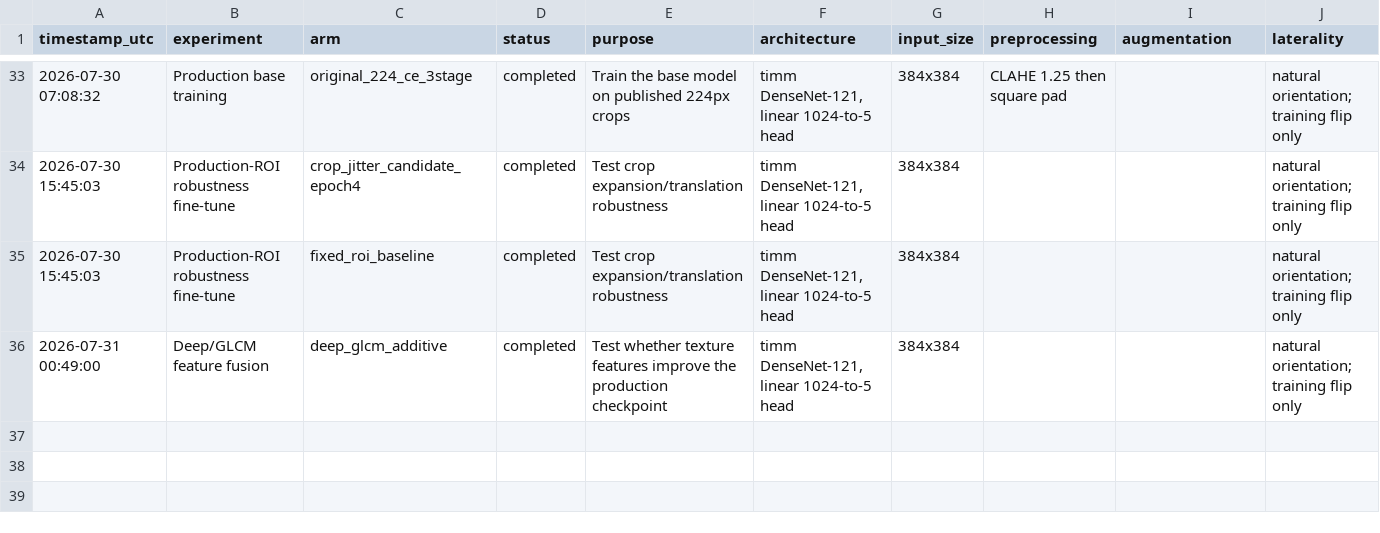
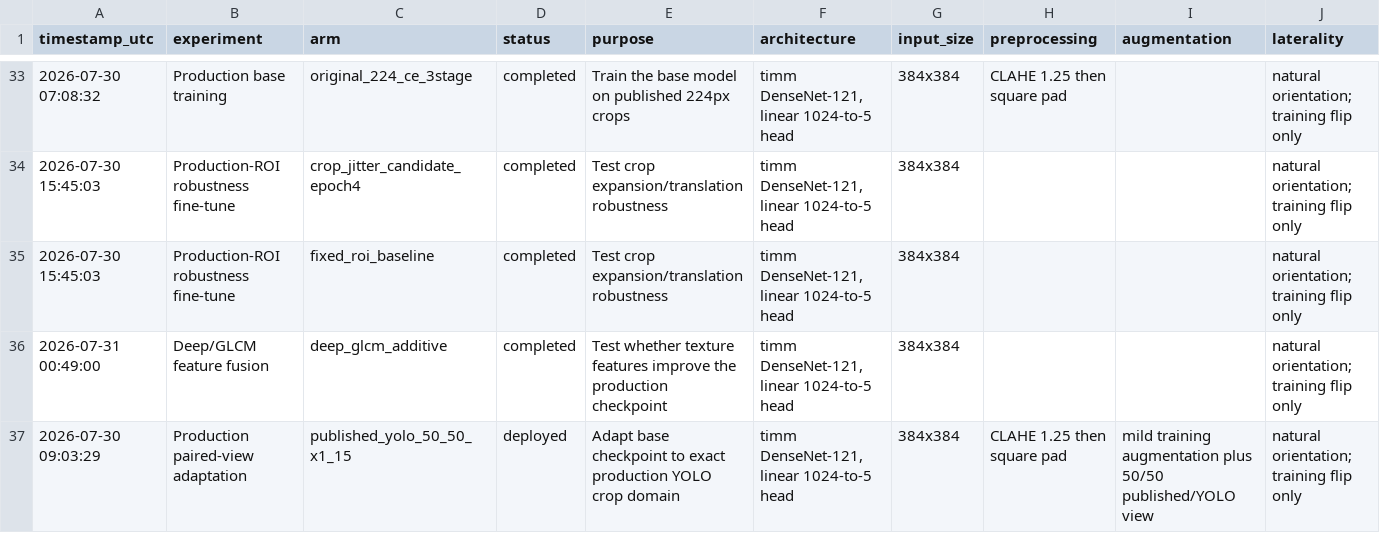
Before and after one commit to mkai-xlab/mkaix.healthsynml, a CSV file: docs/report/dense_net_121/experiment_summary.csv, drawn as a sheet; only a part is shown, gaps mark what is left out; rows hold the shown columns only; the diff names each change by its address in the sheet, - before the commit and + after, or states it on an @@ line.

Commit message:
Add overview section and training configuration comments; create new notebooks for paired view YOLO training and evaluation
- Added an overview section to the DenseNet121 training notebook for better documentation.
- Included comments in the training configuration class to clarify model architecture and training hyperparameters.
- Created a new notebook for training DenseNet121 with paired view YOLO at 384 resolution.
- Created a new notebook for evaluating DenseNet121 with paired view YOLO using Grad-CAM at 384 resolution.

```diff
--- a/docs/report/dense_net_121/experiment_summary.csv
+++ b/docs/report/dense_net_121/experiment_summary.csv
+row 37: 2026-07-30 09:03:29 | Production paired-view adaptation | published_yolo_50_50_x1_15 | deployed | Adapt base checkpoint to exact production YOLO crop domain | timm DenseNet-121, linear 1024-to-5 head | 384x384 | CLAHE 1.25 then square pad | mild training augmentation plus 50/50 published/YOLO view | natural orientation; training flip only
```
Also changed, not shown: 23 other files.
